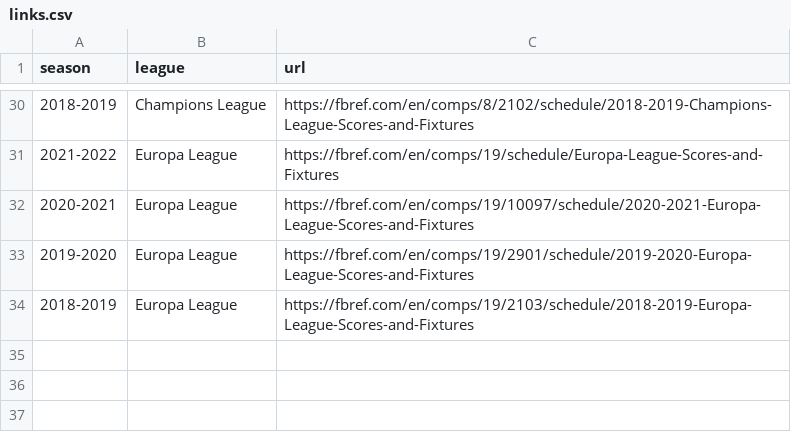
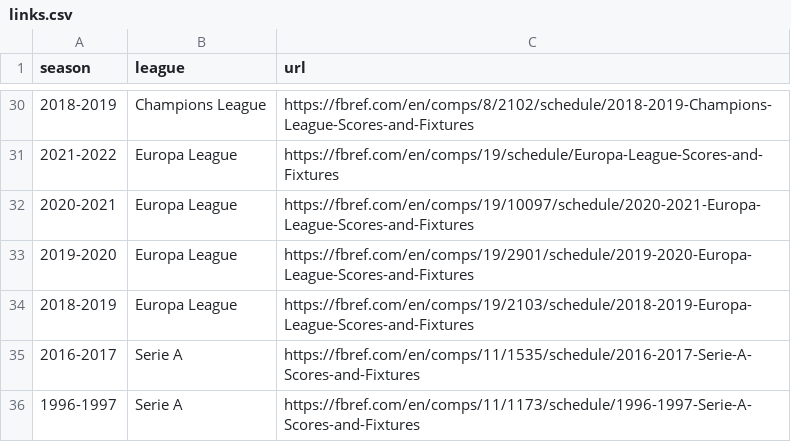
Before and after one commit to wbonna352/football, a CSV file: src/links.csv, drawn as a sheet; only a part is shown, gaps mark what is left out.

```diff
--- a/src/links.csv
+++ b/src/links.csv
@@ -34 +34,3 @@ season,league,url
 2018-2019,Europa League,https://fbref.com/en/comps/19/2103/schedule/2018-2019-Europa-League-Scores-and-Fixtures
+2016-2017,Serie A,https://fbref.com/en/comps/11/1535/schedule/2016-2017-Serie-A-Scores-and-Fixtures
+1996-1997,Serie A,https://fbref.com/en/comps/11/1173/schedule/1996-1997-Serie-A-Scores-and-Fixtures
```
Also changed, not shown: 4 other files.
